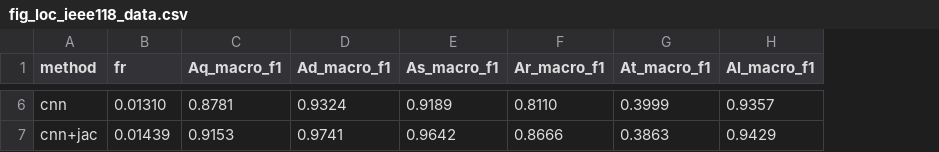
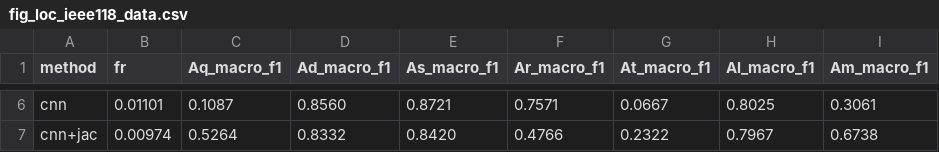
Before and after one commit to myersben9/fdia-graph, a CSV file: docs/localization/results/fig_loc_ieee118_data.csv, drawn as a sheet; only a part is shown, gaps mark what is left out; the diff covers the shown part only; the diff names each change by its address in the sheet, - before the commit and + after, or states it on an @@ line.

```diff
--- a/docs/localization/results/fig_loc_ieee118_data.csv
+++ b/docs/localization/results/fig_loc_ieee118_data.csv
+column I (Am_macro_f1), rows 6-7: 0.3061 | 0.6738
-B6 (fr): 0.01310
+B6 (fr): 0.01101
-C6 (Aq_macro_f1): 0.8781
+C6 (Aq_macro_f1): 0.1087
-D6 (Ad_macro_f1): 0.9324
+D6 (Ad_macro_f1): 0.8560
-E6 (As_macro_f1): 0.9189
+E6 (As_macro_f1): 0.8721
-F6 (Ar_macro_f1): 0.8110
+F6 (Ar_macro_f1): 0.7571
-G6 (At_macro_f1): 0.3999
+G6 (At_macro_f1): 0.0667
-H6 (Al_macro_f1): 0.9357
+H6 (Al_macro_f1): 0.8025
-B7 (fr): 0.01439
+B7 (fr): 0.00974
-C7 (Aq_macro_f1): 0.9153
+C7 (Aq_macro_f1): 0.5264
-D7 (Ad_macro_f1): 0.9741
+D7 (Ad_macro_f1): 0.8332
-E7 (As_macro_f1): 0.9642
+E7 (As_macro_f1): 0.8420
-F7 (Ar_macro_f1): 0.8666
+F7 (Ar_macro_f1): 0.4766
-G7 (At_macro_f1): 0.3863
+G7 (At_macro_f1): 0.2322
-H7 (Al_macro_f1): 0.9429
+H7 (Al_macro_f1): 0.7967
```
Also changed, not shown: 28 edited cells elsewhere in this file, docs/localization/results/fig_loc_ieee14_data.csv, docs/se/results/fig_se_ieee118_data.csv, 35 other files.
